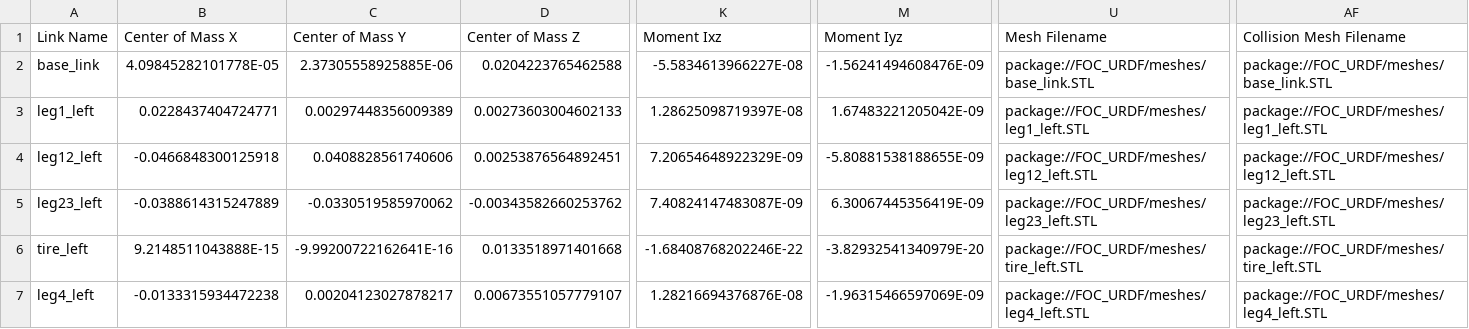
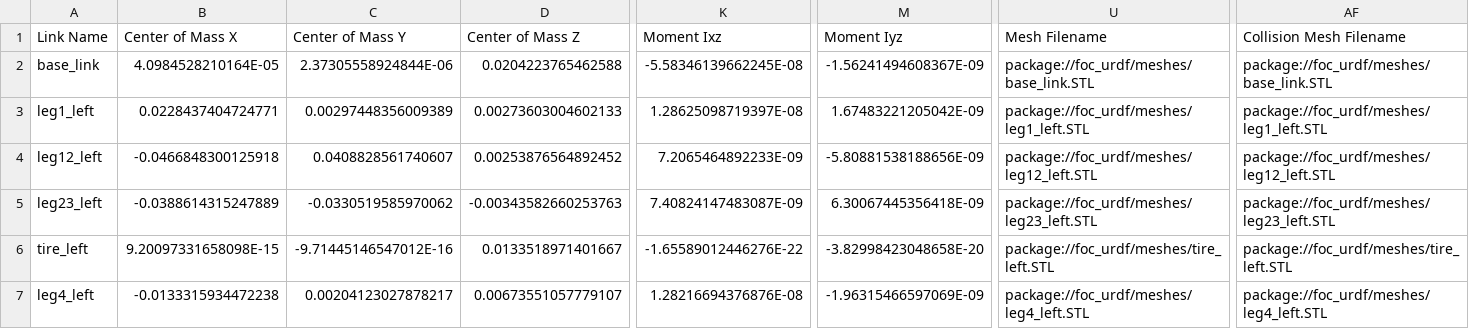
Before and after one commit to zsqu4re/OCRL-Project, a CSV file: URDF/FOC_URDF/urdf/FOC_URDF.csv, drawn as a sheet; only a part is shown, gaps mark what is left out; the diff covers the shown part only; the diff names each change by its address in the sheet, - before the commit and + after, or states it on an @@ line.

Commit message:
lowercase update

```diff
--- a/URDF/FOC_URDF/urdf/FOC_URDF.csv
+++ b/URDF/FOC_URDF/urdf/FOC_URDF.csv
-B2 (Center of Mass X): 4.09845282101778E-05
+B2 (Center of Mass X): 4.0984528210164E-05
-C2 (Center of Mass Y): 2.37305558925885E-06
+C2 (Center of Mass Y): 2.37305558924844E-06
-K2 (Moment Ixz): -5.5834613966227E-08
+K2 (Moment Ixz): -5.58346139662245E-08
-M2 (Moment Iyz): -1.56241494608476E-09
+M2 (Moment Iyz): -1.56241494608367E-09
-U2 (Mesh Filename): package://FOC_URDF/meshes/base_link.STL
+U2 (Mesh Filename): package://foc_urdf/meshes/base_link.STL
-AF2 (Collision Mesh Filename): package://FOC_URDF/meshes/base_link.STL
+AF2 (Collision Mesh Filename): package://foc_urdf/meshes/base_link.STL
-U3 (Mesh Filename): package://FOC_URDF/meshes/leg1_left.STL
+U3 (Mesh Filename): package://foc_urdf/meshes/leg1_left.STL
-AF3 (Collision Mesh Filename): package://FOC_URDF/meshes/leg1_left.STL
+AF3 (Collision Mesh Filename): package://foc_urdf/meshes/leg1_left.STL
-C4 (Center of Mass Y): 0.0408828561740606
+C4 (Center of Mass Y): 0.0408828561740607
-D4 (Center of Mass Z): 0.00253876564892451
+D4 (Center of Mass Z): 0.00253876564892452
-K4 (Moment Ixz): 7.20654648922329E-09
+K4 (Moment Ixz): 7.2065464892233E-09
-M4 (Moment Iyz): -5.80881538188655E-09
+M4 (Moment Iyz): -5.80881538188656E-09
-U4 (Mesh Filename): package://FOC_URDF/meshes/leg12_left.STL
+U4 (Mesh Filename): package://foc_urdf/meshes/leg12_left.STL
-AF4 (Collision Mesh Filename): package://FOC_URDF/meshes/leg12_left.STL
+AF4 (Collision Mesh Filename): package://foc_urdf/meshes/leg12_left.STL
-D5 (Center of Mass Z): -0.00343582660253762
+D5 (Center of Mass Z): -0.00343582660253763
-M5 (Moment Iyz): 6.30067445356419E-09
+M5 (Moment Iyz): 6.30067445356418E-09
-U5 (Mesh Filename): package://FOC_URDF/meshes/leg23_left.STL
+U5 (Mesh Filename): package://foc_urdf/meshes/leg23_left.STL
-AF5 (Collision Mesh Filename): package://FOC_URDF/meshes/leg23_left.STL
+AF5 (Collision Mesh Filename): package://foc_urdf/meshes/leg23_left.STL
-B6 (Center of Mass X): 9.2148511043888E-15
+B6 (Center of Mass X): 9.20097331658098E-15
-C6 (Center of Mass Y): -9.99200722162641E-16
+C6 (Center of Mass Y): -9.71445146547012E-16
-D6 (Center of Mass Z): 0.0133518971401668
+D6 (Center of Mass Z): 0.0133518971401667
-K6 (Moment Ixz): -1.68408768202246E-22
+K6 (Moment Ixz): -1.65589012446276E-22
-M6 (Moment Iyz): -3.82932541340979E-20
+M6 (Moment Iyz): -3.82998423048658E-20
-U6 (Mesh Filename): package://FOC_URDF/meshes/tire_left.STL
+U6 (Mesh Filename): package://foc_urdf/meshes/tire_left.STL
-AF6 (Collision Mesh Filename): package://FOC_URDF/meshes/tire_left.STL
+AF6 (Collision Mesh Filename): package://foc_urdf/meshes/tire_left.STL
-U7 (Mesh Filename): package://FOC_URDF/meshes/leg4_left.STL
+U7 (Mesh Filename): package://foc_urdf/meshes/leg4_left.STL
-AF7 (Collision Mesh Filename): package://FOC_URDF/meshes/leg4_left.STL
+AF7 (Collision Mesh Filename): package://foc_urdf/meshes/leg4_left.STL
```
Also changed, not shown: 52 edited cells elsewhere in this file, 6 other files.
